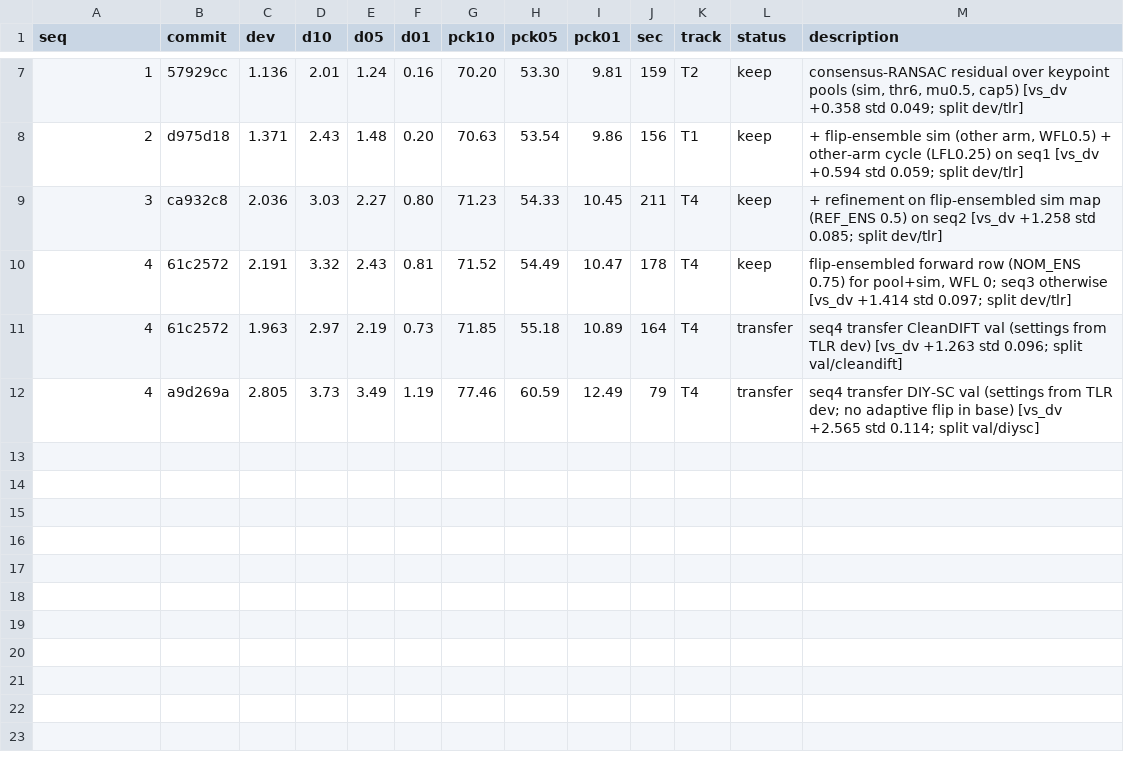
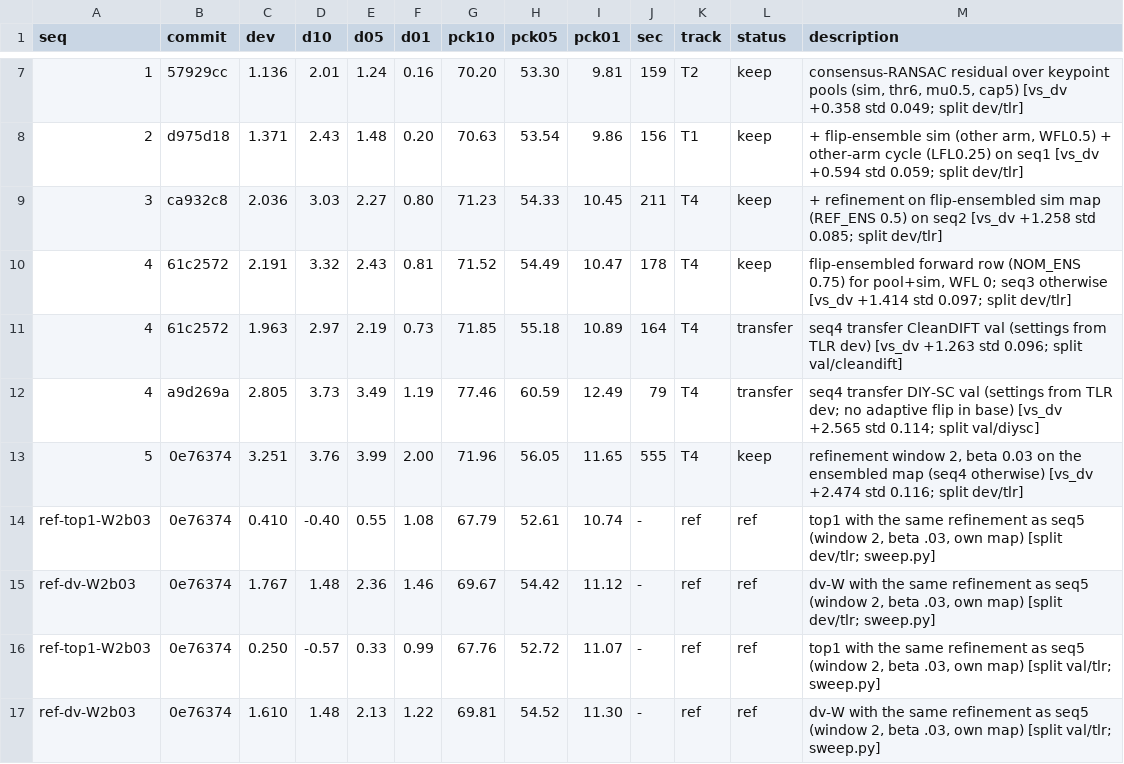
Before and after one commit to Voldemort108X/SemCorr_autoresearch, a TSV file: results.tsv, drawn as a sheet; only a part is shown, gaps mark what is left out; the diff names each change by its address in the sheet, - before the commit and + after, or states it on an @@ line.

Commit message:
STATE, results rows (fair baselines)

```diff
--- a/results.tsv
+++ b/results.tsv
+row 13: 5 | 0e76374 | 3.251 | 3.76 | 3.99 | 2.00 | 71.96 | 56.05 | 11.65 | 555 | T4 | keep | refinement window 2, beta 0.03 on the ensembled map (seq4 otherwise) [vs_dv +2.474 std 0.116; split dev/tlr]
+row 14: ref-top1-W2b03 | 0e76374 | 0.410 | -0.40 | 0.55 | 1.08 | 67.79 | 52.61 | 10.74 | - | ref | ref | top1 with the same refinement as seq5 (window 2, beta .03, own map) [split dev/tlr; sweep.py]
+row 15: ref-dv-W2b03 | 0e76374 | 1.767 | 1.48 | 2.36 | 1.46 | 69.67 | 54.42 | 11.12 | - | ref | ref | dv-W with the same refinement as seq5 (window 2, beta .03, own map) [split dev/tlr; sweep.py]
+row 16: ref-top1-W2b03 | 0e76374 | 0.250 | -0.57 | 0.33 | 0.99 | 67.76 | 52.72 | 11.07 | - | ref | ref | top1 with the same refinement as seq5 (window 2, beta .03, own map) [split val/tlr; sweep.py]
+row 17: ref-dv-W2b03 | 0e76374 | 1.610 | 1.48 | 2.13 | 1.22 | 69.81 | 54.52 | 11.30 | - | ref | ref | dv-W with the same refinement as seq5 (window 2, beta .03, own map) [split val/tlr; sweep.py]
```
Also changed, not shown: 10 other files.
